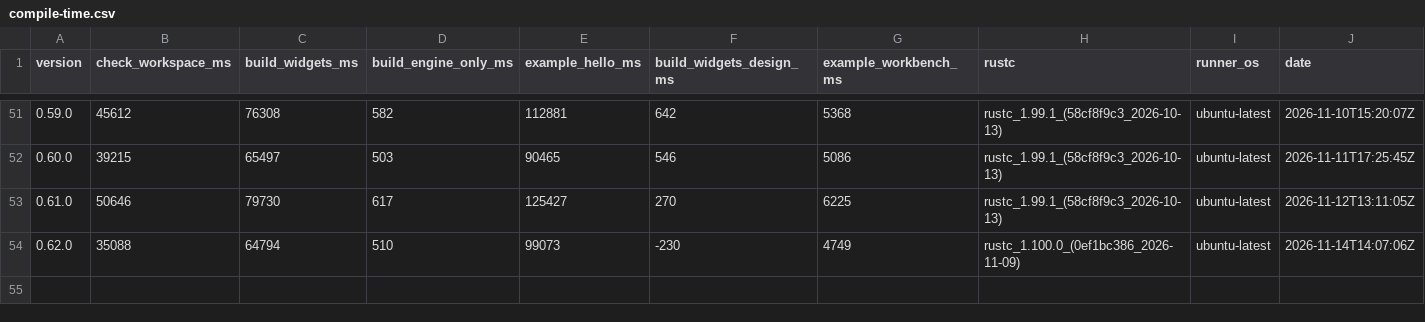
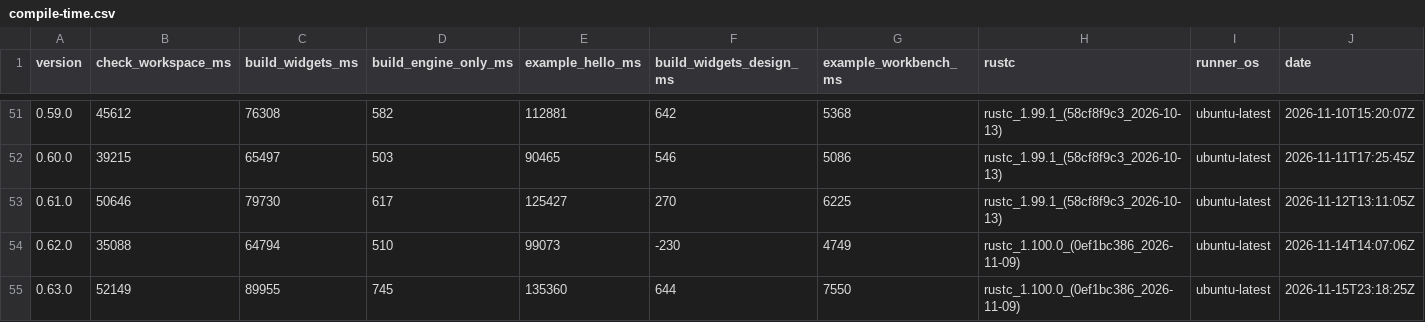
Before and after one commit to nabbisen/snora, a CSV file: docs/src/reference/build-cost-budget/compile-time.csv, drawn as a sheet; only a part is shown, gaps mark what is left out; rows hold the shown columns only; the diff names each change by its address in the sheet, - before the commit and + after, or states it on an @@ line.

```diff
--- a/docs/src/reference/build-cost-budget/compile-time.csv
+++ b/docs/src/reference/build-cost-budget/compile-time.csv
+row 55: 0.63.0 | 52149 | 89955 | 745 | 135360 | 644 | 7550 | rustc_1.100.0_(0ef1bc386_2026-11-09) | ubuntu-latest | 2026-11-15T23:18:25Z
```
